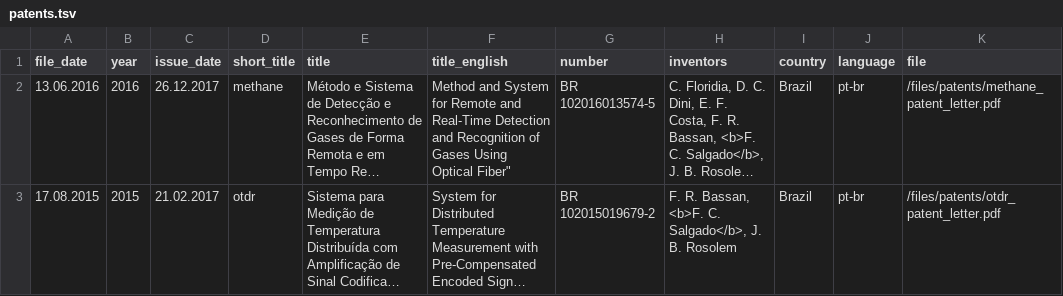
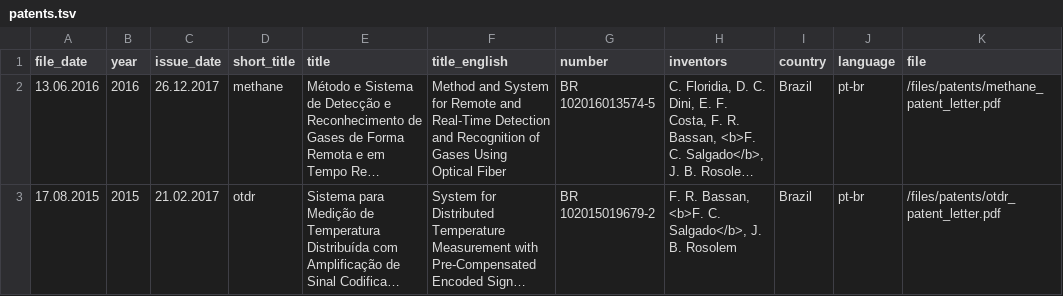
Before and after one commit to felipecsalgado/felipecsalgado.github.io, a TSV file: markdown_generator/patents.tsv, drawn as a sheet; long unchanged cells end in …; the diff names each change by its address in the sheet, - before the commit and + after, or states it on an @@ line.

Commit message:
feat: update talk/poster/patent entries and introduce graphify-out automated directory for site documentation

```diff
--- a/markdown_generator/patents.tsv
+++ b/markdown_generator/patents.tsv
-F2 (title_english): …Using Optical Fiber"
+F2 (title_english): …Using Optical Fiber
```
Also changed, not shown: 46 other files.
